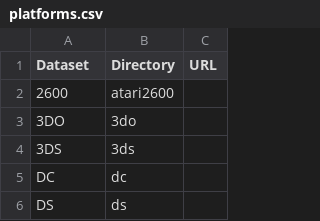
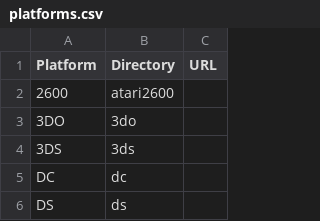
Before and after one commit to rafalkorbaczynski/rom-wizard, a CSV file: platforms.csv, drawn as a sheet; only a part is shown.

Commit message:
chore: align platform csv schema

```diff
--- a/platforms.csv
+++ b/platforms.csv
@@ -1,2 +1,2 @@
-Dataset,Directory,URL
+Platform,Directory,URL
 2600,atari2600,
```
Also changed, not shown: 2 other files.
